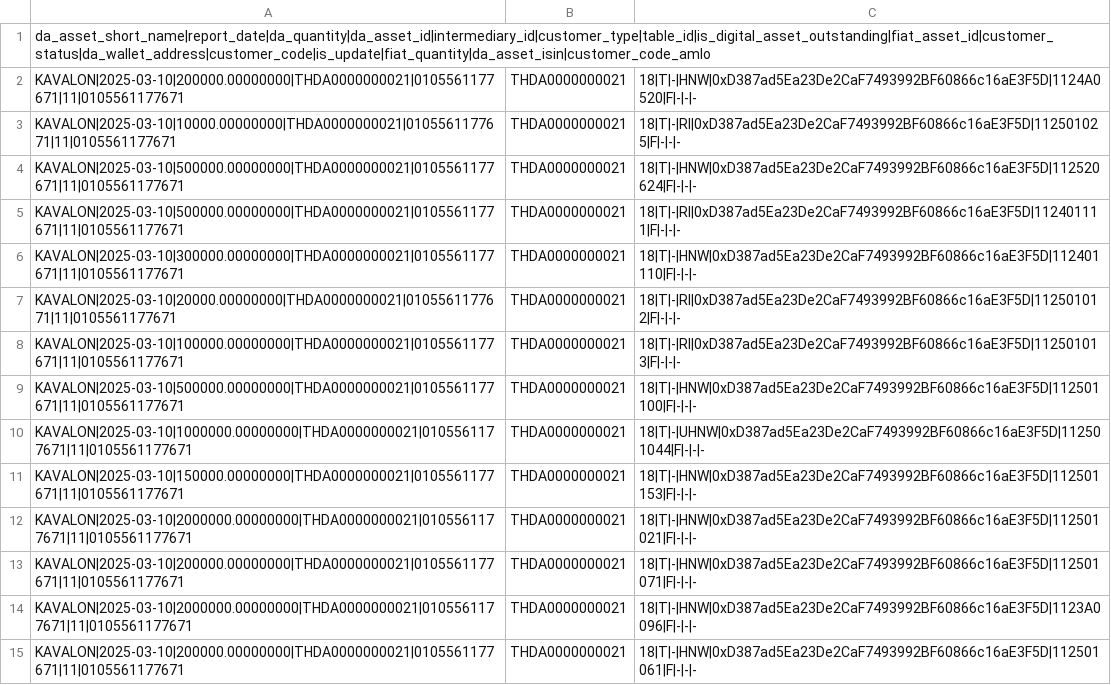
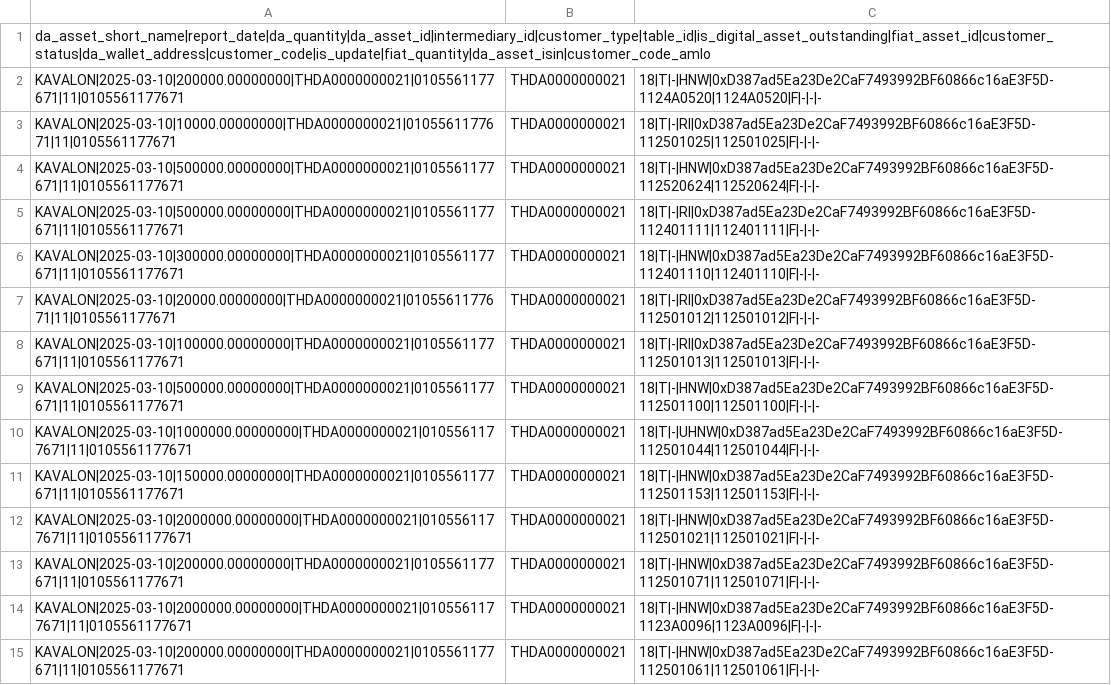
Before and after one commit to sorat-ges/DA_MAS_ICO, a CSV file: output/ICOPortal_DA_CusOutstanding_0105561177671_THDA0000000021_20250310.csv, drawn as a sheet; only a part is shown; the diff covers the shown part only.

```diff
--- a/output/ICOPortal_DA_CusOutstanding_0105561177671_THDA0000000021_20250310.csv
+++ b/output/ICOPortal_DA_CusOutstanding_0105561177671_THDA0000000021_20250310.csv
@@ -1,15 +1,15 @@
 da_asset_short_name|report_date|da_quantity|da_asset_id|intermediary_id|customer_type|table_id|is_digital_asset_outstanding|fiat_asset_id|customer_status|da_wallet_address|customer_code|is_update|fiat_quantity|da_asset_isin|customer_code_amlo
-KAVALON|2025-03-10|200000.00000000|THDA0000000021|0105561177671|11|0105561177671;THDA0000000021;18|T|-|HNW|0xD387ad5Ea23De2CaF7493992BF60866c16aE3F5D|1124A0520|F|-|-|-
-KAVALON|2025-03-10|10000.00000000|THDA0000000021|0105561177671|11|0105561177671;THDA0000000021;18|T|-|RI|0xD387ad5Ea23De2CaF7493992BF60866c16aE3F5D|112501025|F|-|-|-
-KAVALON|2025-03-10|500000.00000000|THDA0000000021|0105561177671|11|0105561177671;THDA0000000021;18|T|-|HNW|0xD387ad5Ea23De2CaF7493992BF60866c16aE3F5D|112520624|F|-|-|-
-KAVALON|2025-03-10|500000.00000000|THDA0000000021|0105561177671|11|0105561177671;THDA0000000021;18|T|-|RI|0xD387ad5Ea23De2CaF7493992BF60866c16aE3F5D|112401111|F|-|-|-
-KAVALON|2025-03-10|300000.00000000|THDA0000000021|0105561177671|11|0105561177671;THDA0000000021;18|T|-|HNW|0xD387ad5Ea23De2CaF7493992BF60866c16aE3F5D|112401110|F|-|-|-
-KAVALON|2025-03-10|20000.00000000|THDA0000000021|0105561177671|11|0105561177671;THDA0000000021;18|T|-|RI|0xD387ad5Ea23De2CaF7493992BF60866c16aE3F5D|112501012|F|-|-|-
-KAVALON|2025-03-10|100000.00000000|THDA0000000021|0105561177671|11|0105561177671;THDA0000000021;18|T|-|RI|0xD387ad5Ea23De2CaF7493992BF60866c16aE3F5D|112501013|F|-|-|-
-KAVALON|2025-03-10|500000.00000000|THDA0000000021|0105561177671|11|0105561177671;THDA0000000021;18|T|-|HNW|0xD387ad5Ea23De2CaF7493992BF60866c16aE3F5D|112501100|F|-|-|-
-KAVALON|2025-03-10|1000000.00000000|THDA0000000021|0105561177671|11|0105561177671;THDA0000000021;18|T|-|UHNW|0xD387ad5Ea23De2CaF7493992BF60866c16aE3F5D|112501044|F|-|-|-
-KAVALON|2025-03-10|150000.00000000|THDA0000000021|0105561177671|11|0105561177671;THDA0000000021;18|T|-|HNW|0xD387ad5Ea23De2CaF7493992BF60866c16aE3F5D|112501153|F|-|-|-
-KAVALON|2025-03-10|2000000.00000000|THDA0000000021|0105561177671|11|0105561177671;THDA0000000021;18|T|-|HNW|0xD387ad5Ea23De2CaF7493992BF60866c16aE3F5D|112501021|F|-|-|-
-KAVALON|2025-03-10|200000.00000000|THDA0000000021|0105561177671|11|0105561177671;THDA0000000021;18|T|-|HNW|0xD387ad5Ea23De2CaF7493992BF60866c16aE3F5D|112501071|F|-|-|-
-KAVALON|2025-03-10|2000000.00000000|THDA0000000021|0105561177671|11|0105561177671;THDA0000000021;18|T|-|HNW|0xD387ad5Ea23De2CaF7493992BF60866c16aE3F5D|1123A0096|F|-|-|-
-KAVALON|2025-03-10|200000.00000000|THDA0000000021|0105561177671|11|0105561177671;THDA0000000021;18|T|-|HNW|0xD387ad5Ea23De2CaF7493992BF60866c16aE3F5D|112501061|F|-|-|-
+KAVALON|2025-03-10|200000.00000000|THDA0000000021|0105561177671|11|0105561177671;THDA0000000021;18|T|-|HNW|0xD387ad5Ea23De2CaF7493992BF60866c16aE3F5D-1124A0520|1124A0520|F|-|-|-
+KAVALON|2025-03-10|10000.00000000|THDA0000000021|0105561177671|11|0105561177671;THDA0000000021;18|T|-|RI|0xD387ad5Ea23De2CaF7493992BF60866c16aE3F5D-112501025|112501025|F|-|-|-
+KAVALON|2025-03-10|500000.00000000|THDA0000000021|0105561177671|11|0105561177671;THDA0000000021;18|T|-|HNW|0xD387ad5Ea23De2CaF7493992BF60866c16aE3F5D-112520624|112520624|F|-|-|-
+KAVALON|2025-03-10|500000.00000000|THDA0000000021|0105561177671|11|0105561177671;THDA0000000021;18|T|-|RI|0xD387ad5Ea23De2CaF7493992BF60866c16aE3F5D-112401111|112401111|F|-|-|-
+KAVALON|2025-03-10|300000.00000000|THDA0000000021|0105561177671|11|0105561177671;THDA0000000021;18|T|-|HNW|0xD387ad5Ea23De2CaF7493992BF60866c16aE3F5D-112401110|112401110|F|-|-|-
+KAVALON|2025-03-10|20000.00000000|THDA0000000021|0105561177671|11|0105561177671;THDA0000000021;18|T|-|RI|0xD387ad5Ea23De2CaF7493992BF60866c16aE3F5D-112501012|112501012|F|-|-|-
+KAVALON|2025-03-10|100000.00000000|THDA0000000021|0105561177671|11|0105561177671;THDA0000000021;18|T|-|RI|0xD387ad5Ea23De2CaF7493992BF60866c16aE3F5D-112501013|112501013|F|-|-|-
+KAVALON|2025-03-10|500000.00000000|THDA0000000021|0105561177671|11|0105561177671;THDA0000000021;18|T|-|HNW|0xD387ad5Ea23De2CaF7493992BF60866c16aE3F5D-112501100|112501100|F|-|-|-
+KAVALON|2025-03-10|1000000.00000000|THDA0000000021|0105561177671|11|0105561177671;THDA0000000021;18|T|-|UHNW|0xD387ad5Ea23De2CaF7493992BF60866c16aE3F5D-112501044|112501044|F|-|-|-
+KAVALON|2025-03-10|150000.00000000|THDA0000000021|0105561177671|11|0105561177671;THDA0000000021;18|T|-|HNW|0xD387ad5Ea23De2CaF7493992BF60866c16aE3F5D-112501153|112501153|F|-|-|-
+KAVALON|2025-03-10|2000000.00000000|THDA0000000021|0105561177671|11|0105561177671;THDA0000000021;18|T|-|HNW|0xD387ad5Ea23De2CaF7493992BF60866c16aE3F5D-112501021|112501021|F|-|-|-
+KAVALON|2025-03-10|200000.00000000|THDA0000000021|0105561177671|11|0105561177671;THDA0000000021;18|T|-|HNW|0xD387ad5Ea23De2CaF7493992BF60866c16aE3F5D-112501071|112501071|F|-|-|-
+KAVALON|2025-03-10|2000000.00000000|THDA0000000021|0105561177671|11|0105561177671;THDA0000000021;18|T|-|HNW|0xD387ad5Ea23De2CaF7493992BF60866c16aE3F5D-1123A0096|1123A0096|F|-|-|-
+KAVALON|2025-03-10|200000.00000000|THDA0000000021|0105561177671|11|0105561177671;THDA0000000021;18|T|-|HNW|0xD387ad5Ea23De2CaF7493992BF60866c16aE3F5D-112501061|112501061|F|-|-|-
```
Also changed, not shown: 174 edited cells elsewhere in this file, output/ICOPortal_DA_CusWallet_0105561177671_THDA0000000021_20250310.csv, 2 other files.
